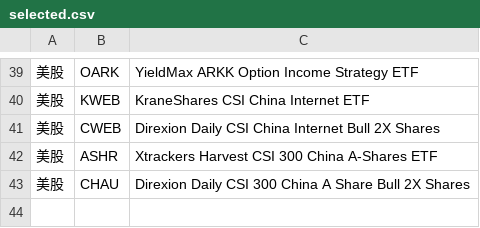
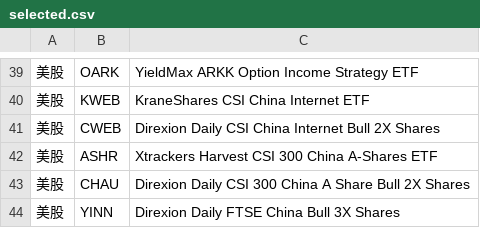
Before and after one commit to wizardbyron/invest.ai, a CSV file: selected.csv, drawn as a sheet; only a part is shown, gaps mark what is left out; the diff names each change by its address in the sheet, - before the commit and + after, or states it on an @@ line.

Commit message:
新增YINN

```diff
--- a/selected.csv
+++ b/selected.csv
+row 44: 美股 | YINN | Direxion Daily FTSE China Bull 3X Shares
```
